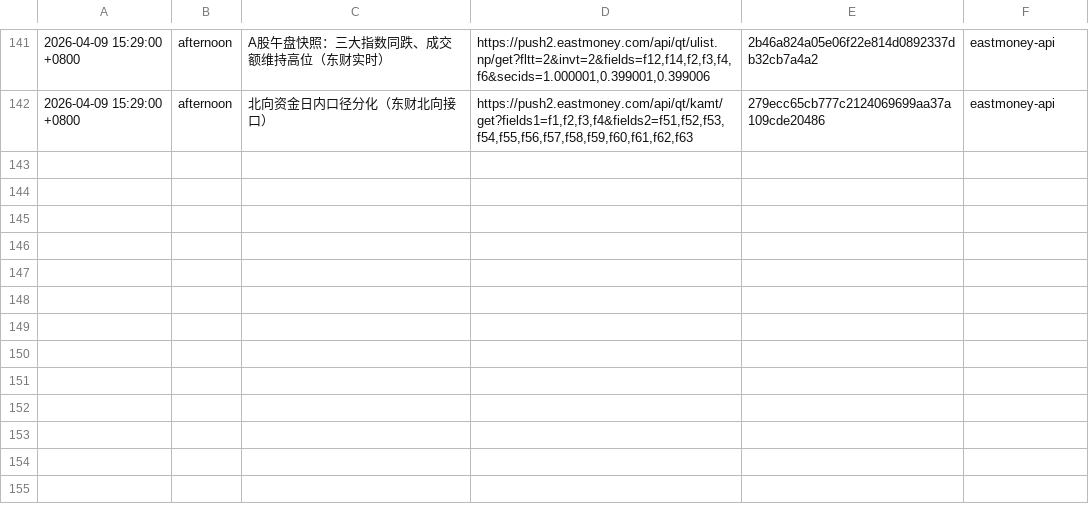
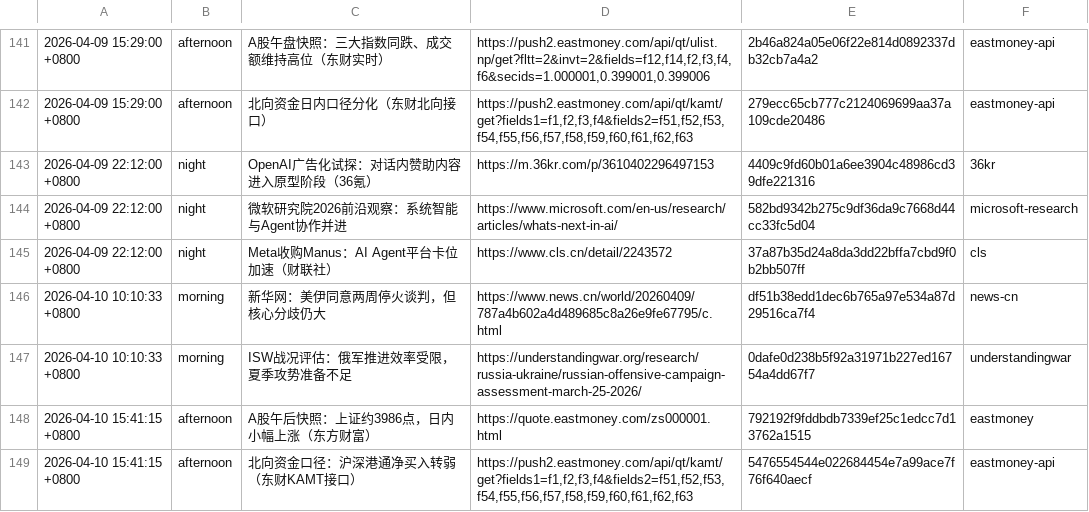
Before and after one commit to silica-nora/nora, a TSV file: memory/news-push-history.tsv, drawn as a sheet; only a part is shown, gaps mark what is left out.

Commit message:
heartbeat: log afternoon news push records (2026-04-10)

```diff
--- a/memory/news-push-history.tsv
+++ b/memory/news-push-history.tsv
@@ -142 +142,8 @@
 2026-04-09 15:29:00 +0800	afternoon	北向资金日内口径分化（东财北向接口）	https://push2.eastmoney.com/api/qt/kamt/get?fields1=f1,f2,f3,f4&fields2=f51,f52,f53,f54,f55,f56,f57,f58,f59,f60,f61,f62,f63	279ecc65cb777c2124069699aa37a109cde20486	eastmoney-api
+2026-04-09 22:12:00 +0800	night	OpenAI广告化试探：对话内赞助内容进入原型阶段（36氪）	https://m.36kr.com/p/3610402296497153	4409c9fd60b01a6ee3904c48986cd39dfe221316	36kr
+2026-04-09 22:12:00 +0800	night	微软研究院2026前沿观察：系统智能与Agent协作并进	https://www.microsoft.com/en-us/research/articles/whats-next-in-ai/	582bd9342b275c9df36da9c7668d44cc33fc5d04	microsoft-research
+2026-04-09 22:12:00 +0800	night	Meta收购Manus：AI Agent平台卡位加速（财联社）	https://www.cls.cn/detail/2243572	37a87b35d24a8da3dd22bffa7cbd9f0b2bb507ff	cls
+2026-04-10 10:10:33 +0800	morning	新华网：美伊同意两周停火谈判，但核心分歧仍大	https://www.news.cn/world/20260409/787a4b602a4d489685c8a26e9fe67795/c.html	df51b38edd1dec6b765a97e534a87d29516ca7f4	news-cn
+2026-04-10 10:10:33 +0800	morning	ISW战况评估：俄军推进效率受限，夏季攻势准备不足	https://understandingwar.org/research/russia-ukraine/russian-offensive-campaign-assessment-march-25-2026/	0dafe0d238b5f92a31971b227ed16754a4dd67f7	understandingwar
+2026-04-10 15:41:15 +0800	afternoon	A股午后快照：上证约3986点，日内小幅上涨（东方财富）	https://quote.eastmoney.com/zs000001.html	792192f9fddbdb7339ef25c1edcc7d13762a1515	eastmoney
+2026-04-10 15:41:15 +0800	afternoon	北向资金口径：沪深港通净买入转弱（东财KAMT接口）	https://push2.eastmoney.com/api/qt/kamt/get?fields1=f1,f2,f3,f4&fields2=f51,f52,f53,f54,f55,f56,f57,f58,f59,f60,f61,f62,f63	5476554544e022684454e7a99ace7f76f640aecf	eastmoney-api
```
